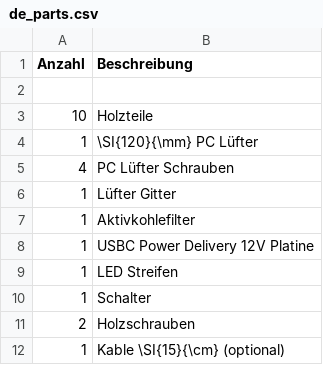
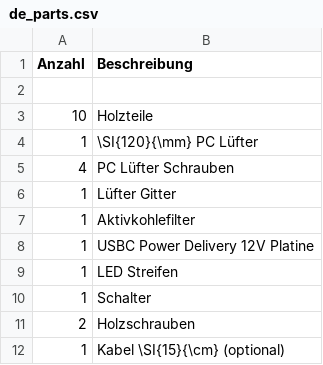
Before and after one commit to Binary-Kitchen/SolderingTutorial, a CSV file: Humo/manual/configuration/de_parts.csv, drawn as a sheet.

Commit message:
fixed typo in German Humo Instruction

```diff
--- a/Humo/manual/configuration/de_parts.csv
+++ b/Humo/manual/configuration/de_parts.csv
@@ -11,2 +11,2 @@ Anzahl,Beschreibung
 2,Holzschrauben
-1,Kable \SI{15}{\cm} (optional)
+1,Kabel \SI{15}{\cm} (optional)
```
Also changed, not shown: 1 other file.
